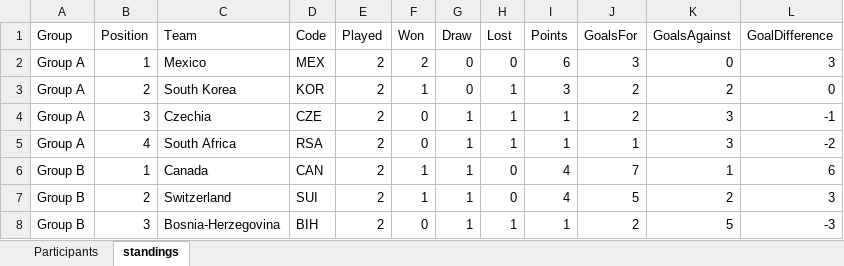
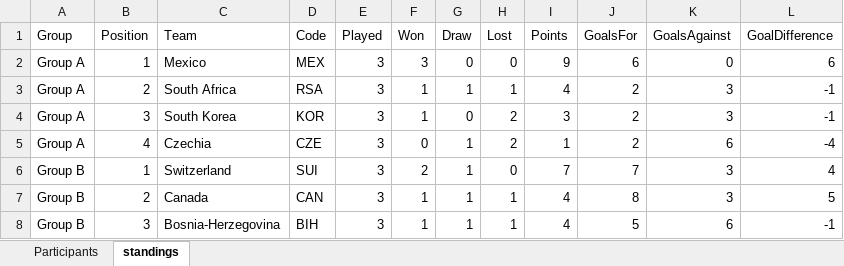
Before and after one commit to vaibhavktiwari260783/FIFAWC2026, an Excel workbook: FIFA World Cup Leaderboard - New.xlsx, sheet standings, drawn as a sheet; only a part is shown; values as stored, in another font and other column widths than the file's, no borders; table styles not drawn; removed rows and columns are numbered as before the commit, all else as after; the diff covers the shown part only; the diff names each change by its address in the sheet, - before the commit and + after, or states it on an @@ line.

Commit message:
Add files via upload

```diff
--- a/FIFA World Cup Leaderboard - New.xlsx (sheet standings)
+++ b/FIFA World Cup Leaderboard - New.xlsx (sheet standings)
-E2 (Played): 2
+E2 (Played): 3
-F2 (Won): 2
+F2 (Won): 3
-I2 (Points): 6
+I2 (Points): 9
-J2 (GoalsFor): 3
+J2 (GoalsFor): 6
-L2 (GoalDifference): 3
+L2 (GoalDifference): 6
+row 3: Group A | 2 | South Africa | RSA | 3 | 1 | 1 | 1 | 4 | 2 | 3 | -1
-B4 (Position): 2
+B4 (Position): 3
-E4:E5 (Played): 2
+E4:E5 (Played): 3
-H4:H5 (Lost): 1
+H4:H5 (Lost): 2
-K4 (GoalsAgainst): 2
+K4 (GoalsAgainst): 3
-L4 (GoalDifference): 0
+L4 (GoalDifference): -1
-B5 (Position): 3
+B5 (Position): 4
-K5 (GoalsAgainst): 3
+K5 (GoalsAgainst): 6
-L5 (GoalDifference): -1
+L5 (GoalDifference): -4
-row 5: Group A | 4 | South Africa | RSA | 2 | 0 | 1 | 1 | 1 | 1 | 3 | -2
+row 6: Group B | 1 | Switzerland | SUI | 3 | 2 | 1 | 0 | 7 | 7 | 3 | 4
-B7 (Position): 1
+B7 (Position): 2
-E7 (Played): 2
+E7 (Played): 3
-H7 (Lost): 0
+H7 (Lost): 1
-J7 (GoalsFor): 7
+J7 (GoalsFor): 8
-K7 (GoalsAgainst): 1
+K7 (GoalsAgainst): 3
-L7 (GoalDifference): 6
+L7 (GoalDifference): 5
-row 7: Group B | 2 | Switzerland | SUI | 2 | 1 | 1 | 0 | 4 | 5 | 2 | 3
-E8 (Played): 2
+E8 (Played): 3
-F8 (Won): 0
+F8 (Won): 1
-I8 (Points): 1
+I8 (Points): 4
-J8 (GoalsFor): 2
+J8 (GoalsFor): 5
-K8 (GoalsAgainst): 5
+K8 (GoalsAgainst): 6
-L8 (GoalDifference): -3
+L8 (GoalDifference): -1
```
Also changed, not shown: 10 added rows, 10 removed rows and 149 edited cells elsewhere in this sheet, sheet Participants, hidden cells.
